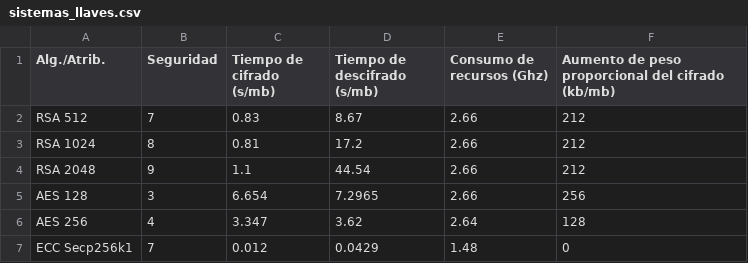
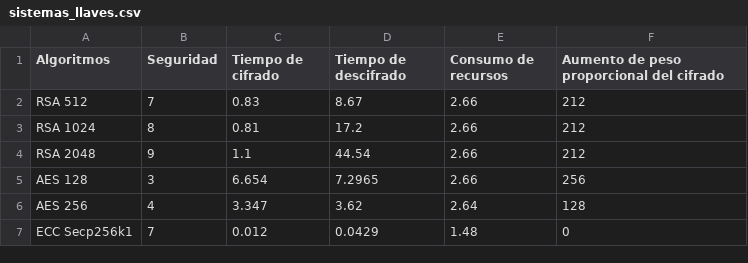
Before and after one commit to Zandrets/Sinacrypto, a CSV file: sistemas_llaves.csv, drawn as a sheet.

```diff
--- a/sistemas_llaves.csv
+++ b/sistemas_llaves.csv
@@ -1,2 +1,2 @@
-Alg./Atrib.,Seguridad,Tiempo de cifrado (s/mb),Tiempo de descifrado (s/mb),Consumo de recursos (Ghz),Aumento de peso proporcional del cifrado (kb/mb)
+Algoritmos,Seguridad,Tiempo de cifrado,Tiempo de descifrado,Consumo de recursos,Aumento de peso proporcional del cifrado
 RSA 512,7,0.83,8.67,2.66,212
```
Also changed, not shown: 4 other files.
